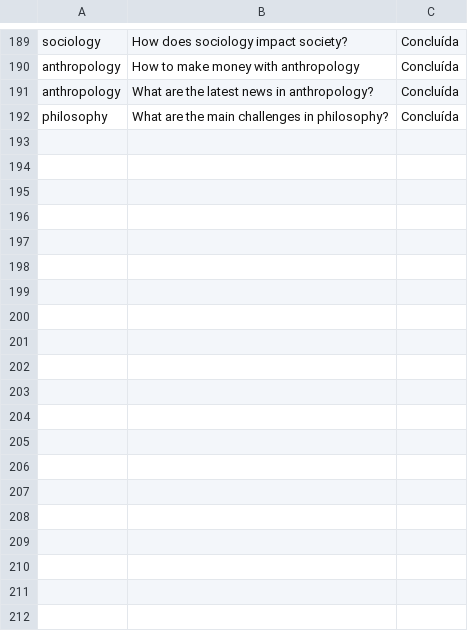
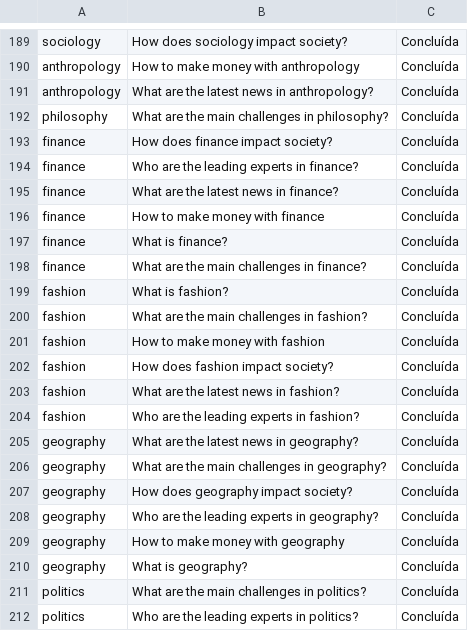
Before and after one commit to MisaAndrejezieski/AutoPes.py, a CSV file: resultados_pesquisas.csv, drawn as a sheet; only a part is shown, gaps mark what is left out; the diff covers the shown part only; the diff names each change by its address in the sheet, - before the commit and + after, or states it on an @@ line.

```diff
--- a/resultados_pesquisas.csv
+++ b/resultados_pesquisas.csv
+row 193: finance | How does finance impact society? | Concluída
+row 194: finance | Who are the leading experts in finance? | Concluída
+row 195: finance | What are the latest news in finance? | Concluída
+row 196: finance | How to make money with finance | Concluída
+row 197: finance | What is finance? | Concluída
+row 198: finance | What are the main challenges in finance? | Concluída
+row 199: fashion | What is fashion? | Concluída
+row 200: fashion | What are the main challenges in fashion? | Concluída
+row 201: fashion | How to make money with fashion | Concluída
+row 202: fashion | How does fashion impact society? | Concluída
+row 203: fashion | What are the latest news in fashion? | Concluída
+row 204: fashion | Who are the leading experts in fashion? | Concluída
+row 205: geography | What are the latest news in geography? | Concluída
+row 206: geography | What are the main challenges in geography? | Concluída
+row 207: geography | How does geography impact society? | Concluída
+row 208: geography | Who are the leading experts in geography? | Concluída
+row 209: geography | How to make money with geography | Concluída
+row 210: geography | What is geography? | Concluída
+row 211: politics | What are the main challenges in politics? | Concluída
+row 212: politics | Who are the leading experts in politics? | Concluída
```
Also changed, not shown: 16 added rows elsewhere in this file, 1 other file.
